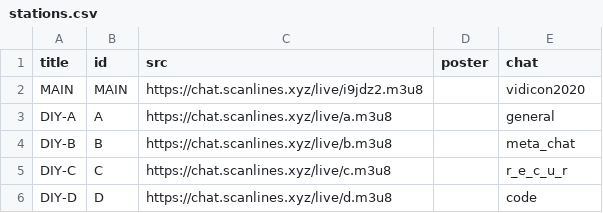
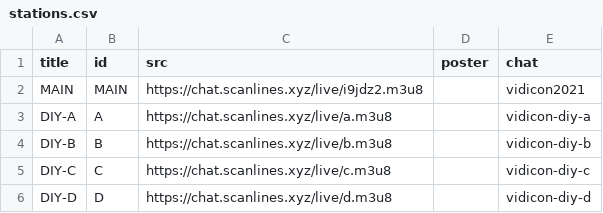
Before and after one commit to autr/vidicon-2021, a CSV file: docs/data/stations.csv, drawn as a sheet.

Commit message:
Update stations.csv

```diff
--- a/docs/data/stations.csv
+++ b/docs/data/stations.csv
@@ -1,6 +1,6 @@
 title,id,src,poster,chat
-MAIN,MAIN,https://chat.scanlines.xyz/live/i9jdz2.m3u8,,vidicon2020
-DIY-A,A,https://chat.scanlines.xyz/live/a.m3u8,,general
-DIY-B,B,https://chat.scanlines.xyz/live/b.m3u8,,meta_chat
-DIY-C,C,https://chat.scanlines.xyz/live/c.m3u8,,r_e_c_u_r
-DIY-D,D,https://chat.scanlines.xyz/live/d.m3u8,,code
+MAIN,MAIN,https://chat.scanlines.xyz/live/i9jdz2.m3u8,,vidicon2021
+DIY-A,A,https://chat.scanlines.xyz/live/a.m3u8,,vidicon-diy-a
+DIY-B,B,https://chat.scanlines.xyz/live/b.m3u8,,vidicon-diy-b
+DIY-C,C,https://chat.scanlines.xyz/live/c.m3u8,,vidicon-diy-c
+DIY-D,D,https://chat.scanlines.xyz/live/d.m3u8,,vidicon-diy-d
```
